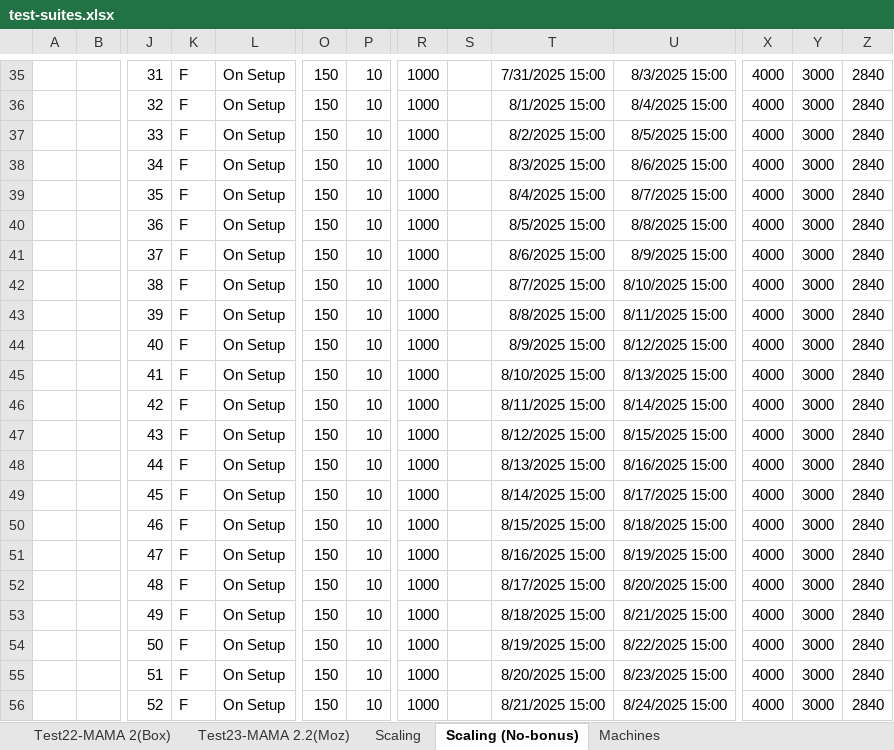
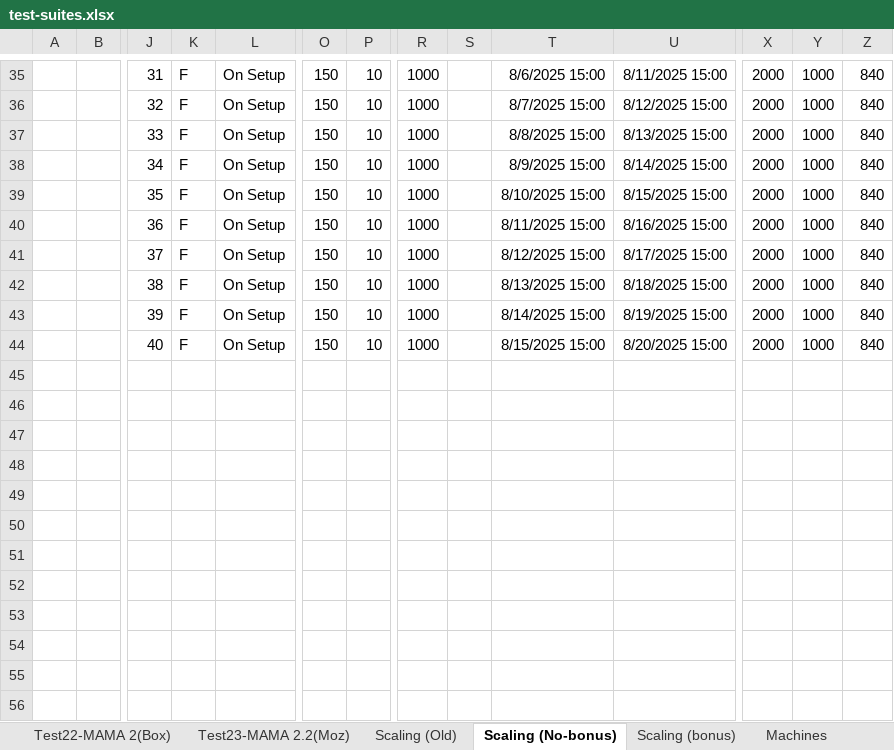
Before and after one commit to willvx3m/po-ai-chrome, an Excel workbook: test-suites.xlsx, sheet Scaling (No-bonus), drawn as a sheet; only a part is shown, gaps mark what is left out; values as stored, in another font and other column widths than the file's, no borders; removed rows and columns are numbered as before the commit, all else as after; rows hold the shown columns only; the diff covers the shown part only; the diff names each change by its address in the sheet, - before the commit and + after, or states it on an @@ line.

```diff
--- a/test-suites.xlsx (sheet Scaling (No-bonus))
+++ b/test-suites.xlsx (sheet Scaling (No-bonus))
-sheet tab: Scaling
+sheet tab: Scaling (Old)
+sheet tab: Scaling (bonus)
-T35: 7/31/2025 15:00
+T35: 8/6/2025 15:00
-U35: 8/3/2025 15:00
+U35: 8/11/2025 15:00
-X35:X44: 4000
+X35:X44: 2000
-Y35:Y44: 3000
+Y35:Y44: 1000
-Z35:Z44: 2840
+Z35:Z44: 840
-T36: 8/1/2025 15:00
+T36: 8/7/2025 15:00
-U36: 8/4/2025 15:00
+U36: 8/12/2025 15:00
-T37: 8/2/2025 15:00
+T37: 8/8/2025 15:00
-U37: 8/5/2025 15:00
+U37: 8/13/2025 15:00
-T38: 8/3/2025 15:00
+T38: 8/9/2025 15:00
-U38: 8/6/2025 15:00
+U38: 8/14/2025 15:00
-T39: 8/4/2025 15:00
+T39: 8/10/2025 15:00
-U39: 8/7/2025 15:00
+U39: 8/15/2025 15:00
-T40: 8/5/2025 15:00
+T40: 8/11/2025 15:00
-U40: 8/8/2025 15:00
+U40: 8/16/2025 15:00
-T41: 8/6/2025 15:00
+T41: 8/12/2025 15:00
-U41: 8/9/2025 15:00
+U41: 8/17/2025 15:00
-T42: 8/7/2025 15:00
+T42: 8/13/2025 15:00
-U42: 8/10/2025 15:00
+U42: 8/18/2025 15:00
-T43: 8/8/2025 15:00
+T43: 8/14/2025 15:00
-U43: 8/11/2025 15:00
+U43: 8/19/2025 15:00
-T44: 8/9/2025 15:00
+T44: 8/15/2025 15:00
-U44: 8/12/2025 15:00
+U44: 8/20/2025 15:00
-row 45:  |  | 41 | F | On Setup | 150 | 10 | 1000 |  | 8/10/2025 15:00 | 8/13/2025 15:00 | 4000 | 3000 | 2840
-row 46:  |  | 42 | F | On Setup | 150 | 10 | 1000 |  | 8/11/2025 15:00 | 8/14/2025 15:00 | 4000 | 3000 | 2840
-row 47:  |  | 43 | F | On Setup | 150 | 10 | 1000 |  | 8/12/2025 15:00 | 8/15/2025 15:00 | 4000 | 3000 | 2840
-row 48:  |  | 44 | F | On Setup | 150 | 10 | 1000 |  | 8/13/2025 15:00 | 8/16/2025 15:00 | 4000 | 3000 | 2840
-row 49:  |  | 45 | F | On Setup | 150 | 10 | 1000 |  | 8/14/2025 15:00 | 8/17/2025 15:00 | 4000 | 3000 | 2840
-row 50:  |  | 46 | F | On Setup | 150 | 10 | 1000 |  | 8/15/2025 15:00 | 8/18/2025 15:00 | 4000 | 3000 | 2840
-row 51:  |  | 47 | F | On Setup | 150 | 10 | 1000 |  | 8/16/2025 15:00 | 8/19/2025 15:00 | 4000 | 3000 | 2840
-row 52:  |  | 48 | F | On Setup | 150 | 10 | 1000 |  | 8/17/2025 15:00 | 8/20/2025 15:00 | 4000 | 3000 | 2840
-row 53:  |  | 49 | F | On Setup | 150 | 10 | 1000 |  | 8/18/2025 15:00 | 8/21/2025 15:00 | 4000 | 3000 | 2840
-row 54:  |  | 50 | F | On Setup | 150 | 10 | 1000 |  | 8/19/2025 15:00 | 8/22/2025 15:00 | 4000 | 3000 | 2840
-row 55:  |  | 51 | F | On Setup | 150 | 10 | 1000 |  | 8/20/2025 15:00 | 8/23/2025 15:00 | 4000 | 3000 | 2840
-row 56:  |  | 52 | F | On Setup | 150 | 10 | 1000 |  | 8/21/2025 15:00 | 8/24/2025 15:00 | 4000 | 3000 | 2840
```
Also changed, not shown: 4 added rows, 20 removed rows and 149 edited cells elsewhere in this sheet, 4 other files.
